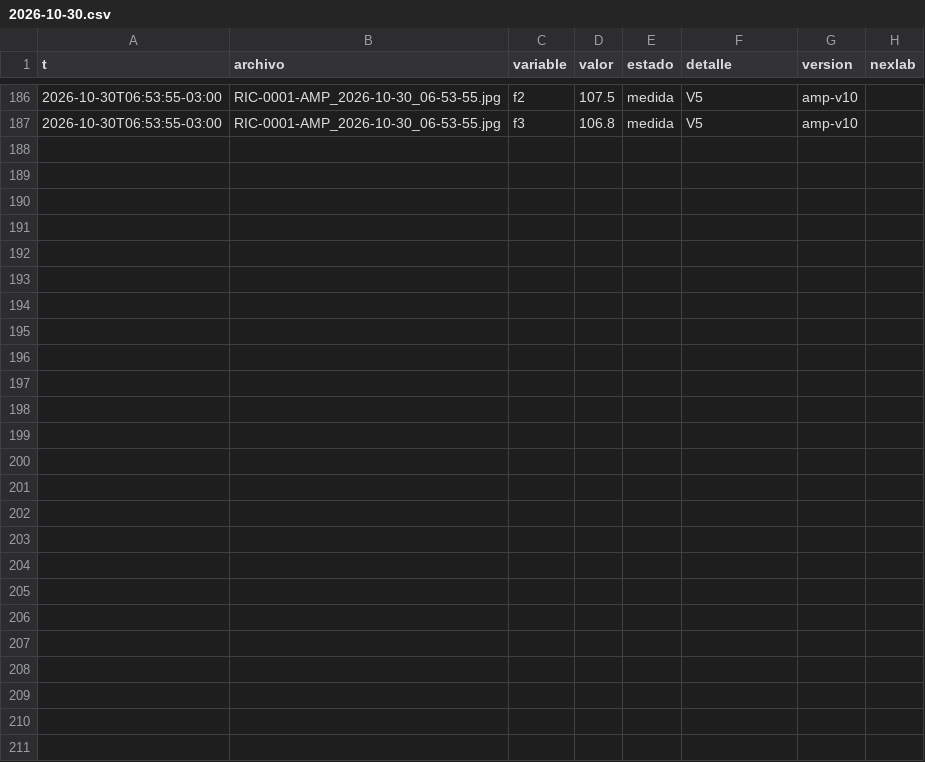
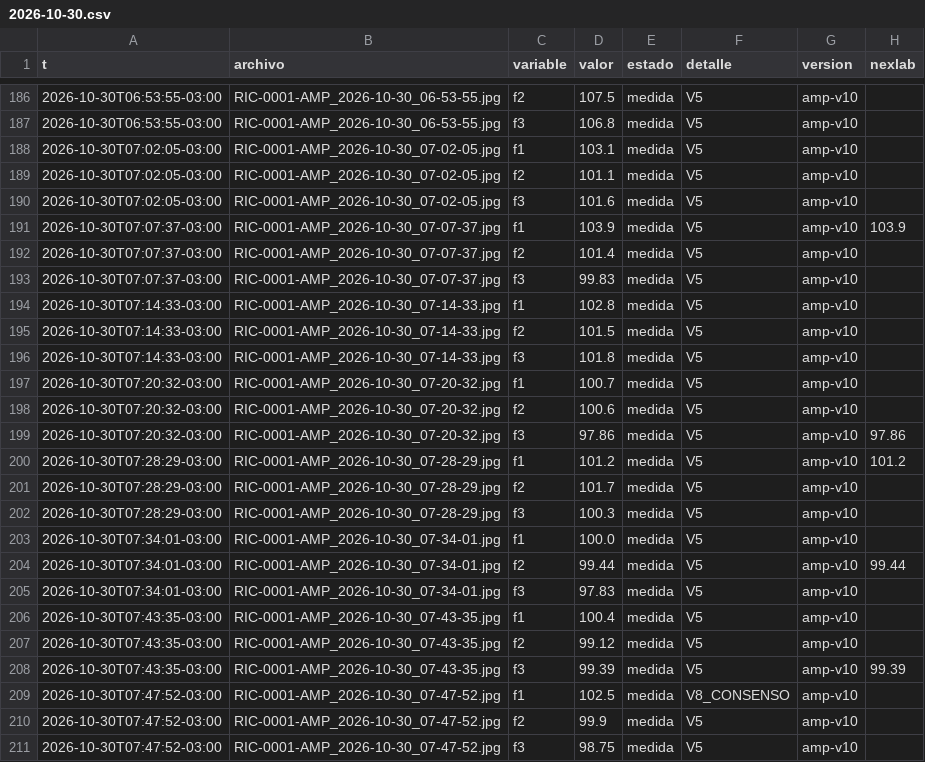
Before and after one commit to Andyyff/tesis-saman, a CSV file: datos/lecturas/amp/2026-10-30.csv, drawn as a sheet; only a part is shown, gaps mark what is left out.

```diff
--- a/datos/lecturas/amp/2026-10-30.csv
+++ b/datos/lecturas/amp/2026-10-30.csv
@@ -187 +187,25 @@ t,archivo,variable,valor,estado,detalle,version,nexlab
 2026-10-30T06:53:55-03:00,RIC-0001-AMP_2026-10-30_06-53-55.jpg,f3,106.8,medida,V5,amp-v10,
+2026-10-30T07:02:05-03:00,RIC-0001-AMP_2026-10-30_07-02-05.jpg,f1,103.1,medida,V5,amp-v10,
+2026-10-30T07:02:05-03:00,RIC-0001-AMP_2026-10-30_07-02-05.jpg,f2,101.1,medida,V5,amp-v10,
+2026-10-30T07:02:05-03:00,RIC-0001-AMP_2026-10-30_07-02-05.jpg,f3,101.6,medida,V5,amp-v10,
+2026-10-30T07:07:37-03:00,RIC-0001-AMP_2026-10-30_07-07-37.jpg,f1,103.9,medida,V5,amp-v10,103.9
+2026-10-30T07:07:37-03:00,RIC-0001-AMP_2026-10-30_07-07-37.jpg,f2,101.4,medida,V5,amp-v10,
+2026-10-30T07:07:37-03:00,RIC-0001-AMP_2026-10-30_07-07-37.jpg,f3,99.83,medida,V5,amp-v10,
+2026-10-30T07:14:33-03:00,RIC-0001-AMP_2026-10-30_07-14-33.jpg,f1,102.8,medida,V5,amp-v10,
+2026-10-30T07:14:33-03:00,RIC-0001-AMP_2026-10-30_07-14-33.jpg,f2,101.5,medida,V5,amp-v10,
+2026-10-30T07:14:33-03:00,RIC-0001-AMP_2026-10-30_07-14-33.jpg,f3,101.8,medida,V5,amp-v10,
+2026-10-30T07:20:32-03:00,RIC-0001-AMP_2026-10-30_07-20-32.jpg,f1,100.7,medida,V5,amp-v10,
+2026-10-30T07:20:32-03:00,RIC-0001-AMP_2026-10-30_07-20-32.jpg,f2,100.6,medida,V5,amp-v10,
+2026-10-30T07:20:32-03:00,RIC-0001-AMP_2026-10-30_07-20-32.jpg,f3,97.86,medida,V5,amp-v10,97.86
+2026-10-30T07:28:29-03:00,RIC-0001-AMP_2026-10-30_07-28-29.jpg,f1,101.2,medida,V5,amp-v10,101.2
+2026-10-30T07:28:29-03:00,RIC-0001-AMP_2026-10-30_07-28-29.jpg,f2,101.7,medida,V5,amp-v10,
+2026-10-30T07:28:29-03:00,RIC-0001-AMP_2026-10-30_07-28-29.jpg,f3,100.3,medida,V5,amp-v10,
+2026-10-30T07:34:01-03:00,RIC-0001-AMP_2026-10-30_07-34-01.jpg,f1,100.0,medida,V5,amp-v10,
+2026-10-30T07:34:01-03:00,RIC-0001-AMP_2026-10-30_07-34-01.jpg,f2,99.44,medida,V5,amp-v10,99.44
+2026-10-30T07:34:01-03:00,RIC-0001-AMP_2026-10-30_07-34-01.jpg,f3,97.83,medida,V5,amp-v10,
+2026-10-30T07:43:35-03:00,RIC-0001-AMP_2026-10-30_07-43-35.jpg,f1,100.4,medida,V5,amp-v10,
+2026-10-30T07:43:35-03:00,RIC-0001-AMP_2026-10-30_07-43-35.jpg,f2,99.12,medida,V5,amp-v10,
+2026-10-30T07:43:35-03:00,RIC-0001-AMP_2026-10-30_07-43-35.jpg,f3,99.39,medida,V5,amp-v10,99.39
+2026-10-30T07:47:52-03:00,RIC-0001-AMP_2026-10-30_07-47-52.jpg,f1,102.5,medida,V8_CONSENSO,amp-v10,
+2026-10-30T07:47:52-03:00,RIC-0001-AMP_2026-10-30_07-47-52.jpg,f2,99.9,medida,V5,amp-v10,
+2026-10-30T07:47:52-03:00,RIC-0001-AMP_2026-10-30_07-47-52.jpg,f3,98.75,medida,V5,amp-v10,
```
Also changed, not shown: datos/lecturas/clima/2026-10-30.csv, datos/lecturas/left/2026-10-30.csv, 8 other files.
